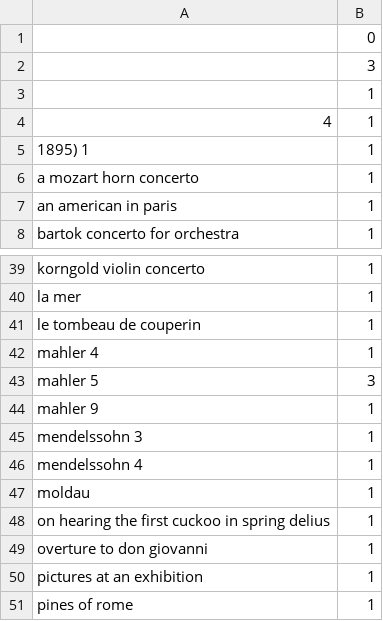
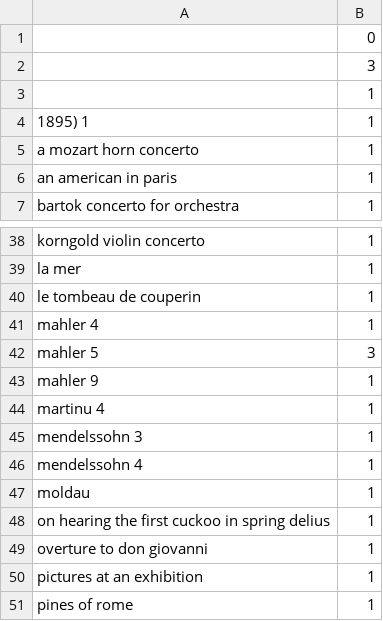
Before and after one commit to cptodd757/dso-repertoire, a CSV file: pieces_sorted.csv, drawn as a sheet; only a part is shown, gaps mark what is left out; removed rows and columns are numbered as before the commit, all else as after; the diff names each change by its address in the sheet, - before the commit and + after, or states it on an @@ line.

```diff
--- a/pieces_sorted.csv
+++ b/pieces_sorted.csv
-row 4: 4 | 1
+row 44: martinu 4 | 1
```
Also changed, not shown: counts_sorted.csv, 1 other file.
